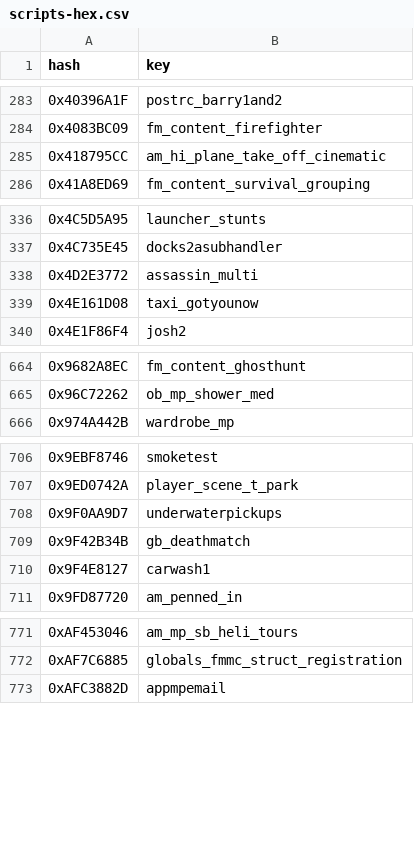
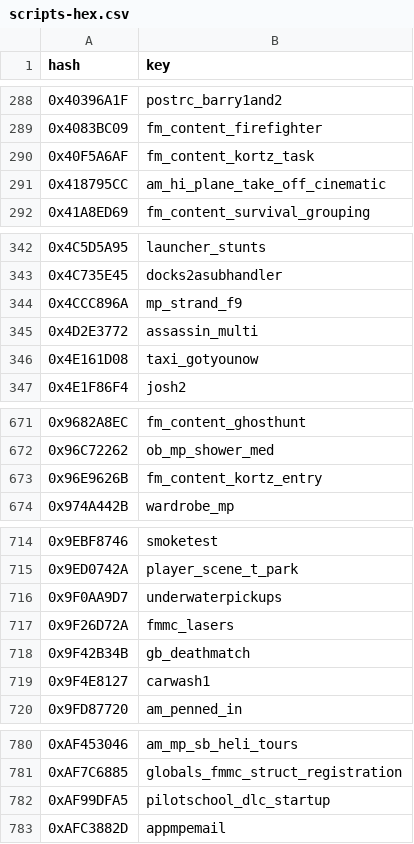
Before and after one commit to calamity-inc/gta-v-joaat-hash-db, a CSV file: out/scripts-hex.csv, drawn as a sheet; only a part is shown, gaps mark what is left out; the diff covers the shown part only.

```diff
--- a/out/scripts-hex.csv
+++ b/out/scripts-hex.csv
@@ -284,2 +289,3 @@ hash,key
 0x4083BC09,fm_content_firefighter
+0x40F5A6AF,fm_content_kortz_task
 0x418795CC,am_hi_plane_take_off_cinematic
@@ -337,2 +343,3 @@ hash,key
 0x4C735E45,docks2asubhandler
+0x4CCC896A,mp_strand_f9
 0x4D2E3772,assassin_multi
@@ -665,2 +672,3 @@ hash,key
 0x96C72262,ob_mp_shower_med
+0x96E9626B,fm_content_kortz_entry
 0x974A442B,wardrobe_mp
@@ -708,2 +716,3 @@ hash,key
 0x9F0AA9D7,underwaterpickups
+0x9F26D72A,fmmc_lasers
 0x9F42B34B,gb_deathmatch
@@ -772,2 +781,3 @@ hash,key
 0xAF7C6885,globals_fmmc_struct_registration
+0xAF99DFA5,pilotschool_dlc_startup
 0xAFC3882D,appmpemail
```
Also changed, not shown: 7 added rows elsewhere in this file, out/scripts-dec_signed.csv, out/scripts-dec_unsigned.csv, 23 other files.
